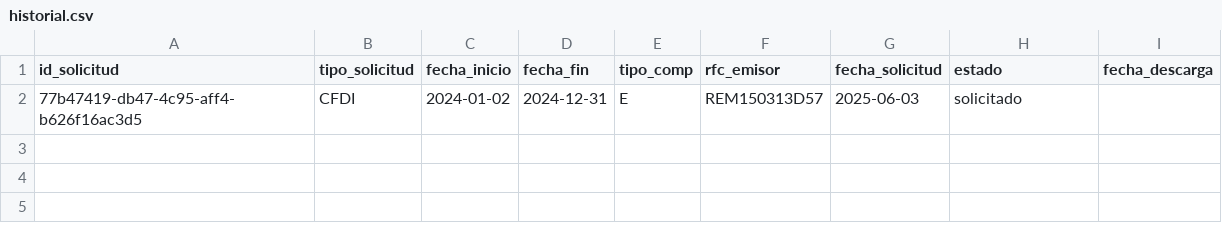
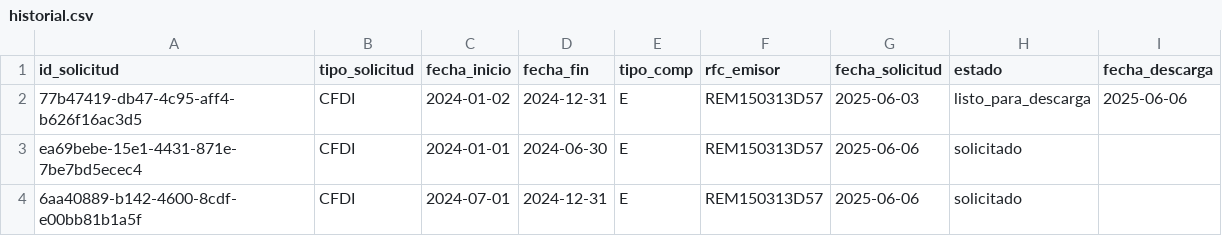
Before and after one commit to CesarBR20/prueba2, a CSV file: clientes/REM150313D57/solicitudes/historial.csv, drawn as a sheet.

```diff
--- a/clientes/REM150313D57/solicitudes/historial.csv
+++ b/clientes/REM150313D57/solicitudes/historial.csv
@@ -1,2 +1,4 @@
 id_solicitud,tipo_solicitud,fecha_inicio,fecha_fin,tipo_comp,rfc_emisor,fecha_solicitud,estado,fecha_descarga
-77b47419-db47-4c95-aff4-b626f16ac3d5,CFDI,2024-01-02,2024-12-31,E,REM150313D57,2025-06-03,solicitado,
+77b47419-db47-4c95-aff4-b626f16ac3d5,CFDI,2024-01-02,2024-12-31,E,REM150313D57,2025-06-03,listo_para_descarga,2025-06-06
+ea69bebe-15e1-4431-871e-7be7bd5ecec4,CFDI,2024-01-01,2024-06-30,E,REM150313D57,2025-06-06,solicitado,
+6aa40889-b142-4600-8cdf-e00bb81b1a5f,CFDI,2024-07-01,2024-12-31,E,REM150313D57,2025-06-06,solicitado,
```
Also changed, not shown: 14 other files.
